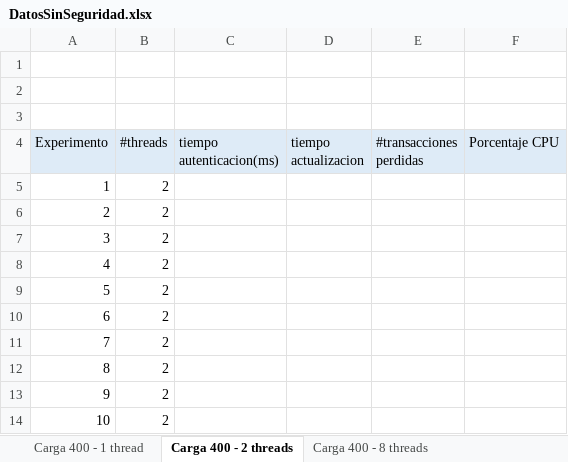
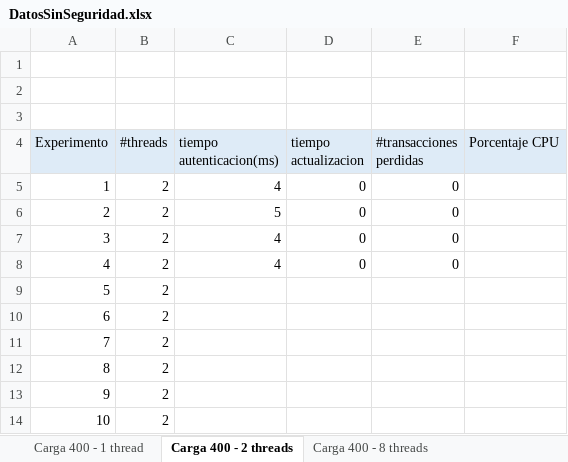
Before and after one commit to JDTorresP/InfraComp, an Excel workbook: docs/DatosSinSeguridad.xlsx, sheet Carga 400 - 2 threads, drawn as a sheet; values as stored, in another font and other column widths than the file's, no borders; charts and pictures not drawn; the diff names each change by its address in the sheet, - before the commit and + after, or states it on an @@ line.

```diff
--- a/docs/DatosSinSeguridad.xlsx (sheet Carga 400 - 2 threads)
+++ b/docs/DatosSinSeguridad.xlsx (sheet Carga 400 - 2 threads)
-C5 (tiempo autenticacion(ms)): (empty)
+C5 (tiempo autenticacion(ms)): 4
-D5:D8 (tiempo actualizacion): (empty)
+D5:D8 (tiempo actualizacion): 0
-E5:E8 (#transacciones perdidas): (empty)
+E5:E8 (#transacciones perdidas): 0
-C6 (tiempo autenticacion(ms)): (empty)
+C6 (tiempo autenticacion(ms)): 5
-C7:C8 (tiempo autenticacion(ms)): (empty)
+C7:C8 (tiempo autenticacion(ms)): 4
```
Also changed, not shown: sheet Carga 400 - 8 threads, sheet Carga 400 - 1 thread, charts or pictures.
